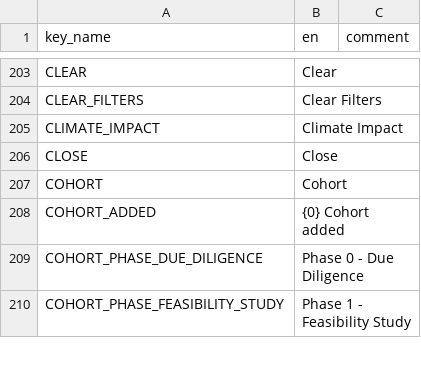
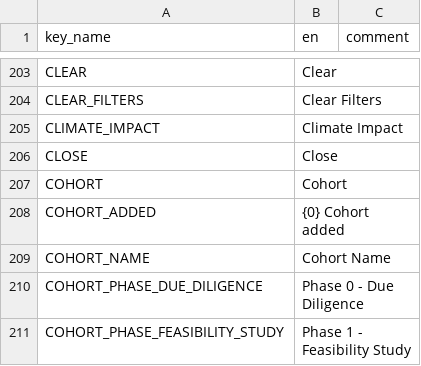
Before and after one commit to terraware/terraware-web, a CSV file: src/strings/csv/en.csv, drawn as a sheet; only a part is shown, gaps mark what is left out.

Commit message:
SW-4988: FE - Cohort Detail (view/edit) updates (#2406)
SW-4988: FE - Cohort Detail (view/edit) updates (#2406)

```diff
--- a/src/strings/csv/en.csv
+++ b/src/strings/csv/en.csv
@@ -208,2 +208,3 @@ COHORT,Cohort,
 COHORT_ADDED,{0} Cohort added,
+COHORT_NAME,Cohort Name,
 COHORT_PHASE_DUE_DILIGENCE,Phase 0 - Due Diligence,
```
Also changed, not shown: 16 other files.
